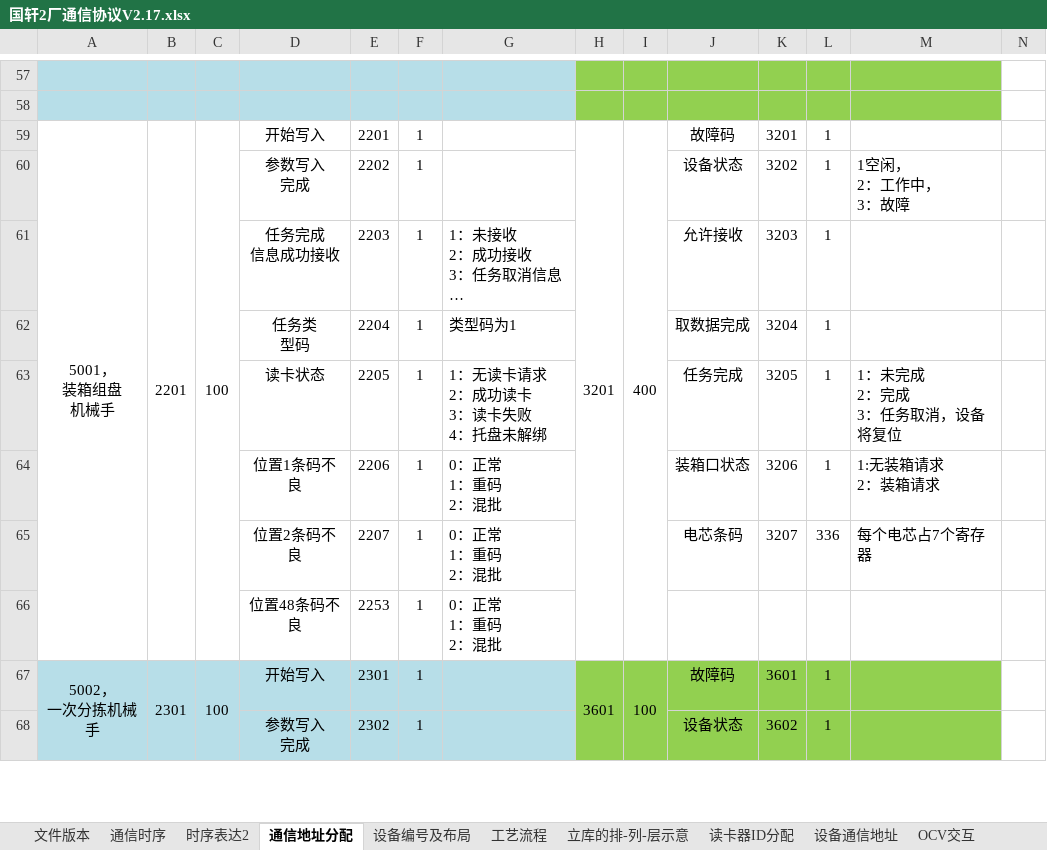
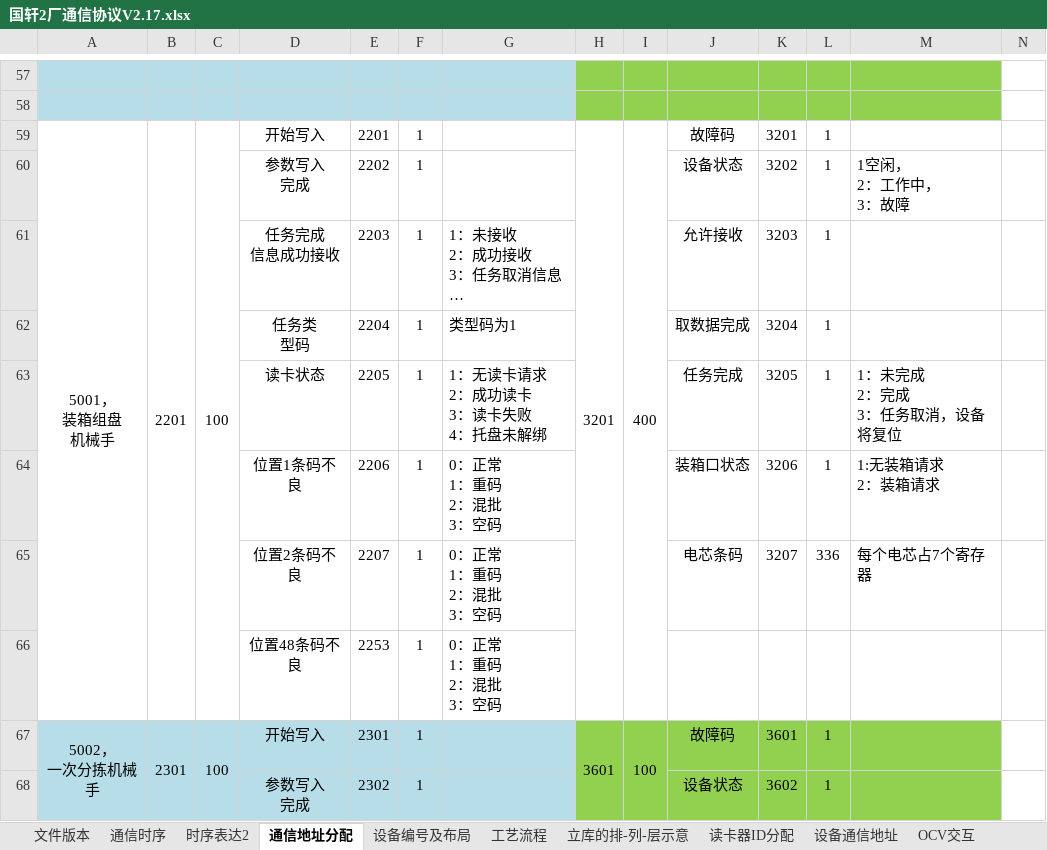
Before and after one commit to JieChuangJia/Gotion_ECAMS, an Excel workbook: 文档/文档/通信协议/国轩2厂通信协议V2.17.xlsx, sheet 通信地址分配, drawn as a sheet; only a part is shown, gaps mark what is left out; long unchanged cells end in …; values as stored, in another font and other column widths than the file's, no borders; ↵ is a line break in a cell; the diff names each change by its address in the sheet, - before the commit and + after, or states it on an @@ line.

Commit message:
装载工位电芯空定义

```diff
--- a/文档/文档/通信协议/国轩2厂通信协议V2.17.xlsx (sheet 通信地址分配)
+++ b/文档/文档/通信协议/国轩2厂通信协议V2.17.xlsx (sheet 通信地址分配)
-G64:G66: 0：正常 ↵ 1：重码 ↵ 2：混批
+G64:G66: 0：正常 ↵ 1：重码 ↵ 2：混批 ↵ 3：空码
```
